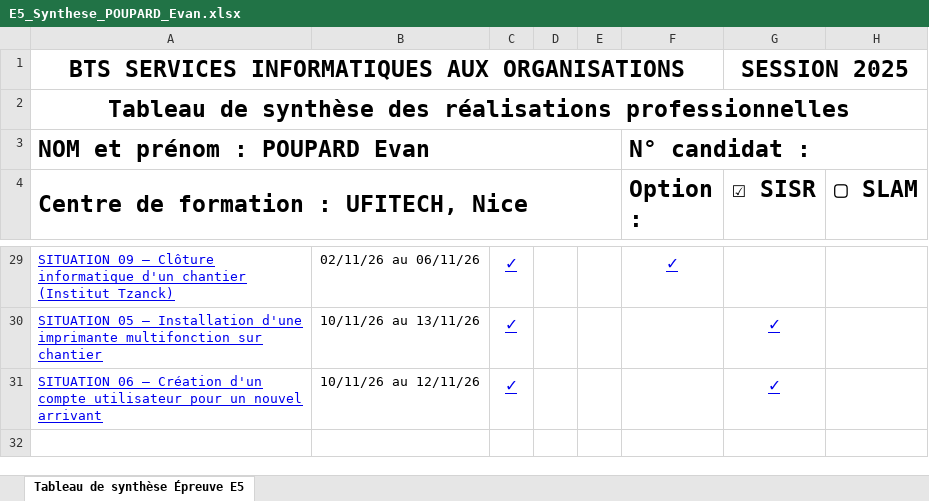
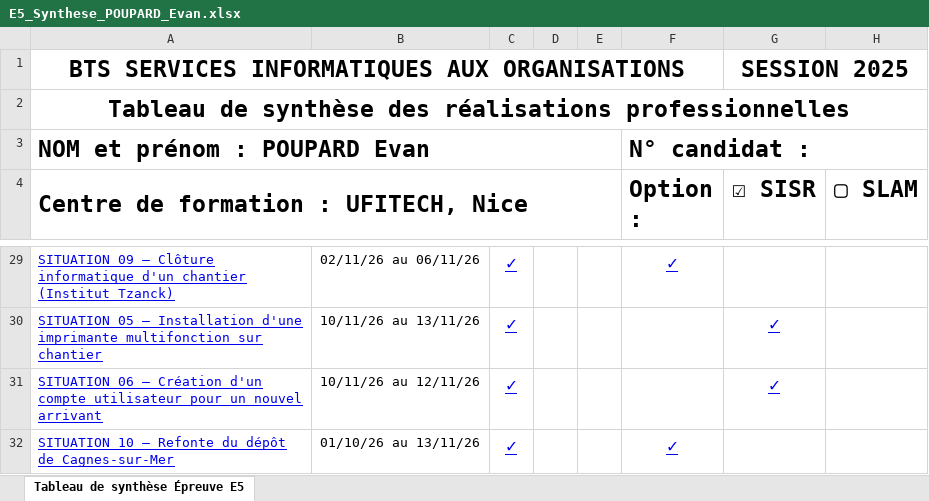
Before and after one commit to evan-pprd/PORTFOLIO_BTS_SIO_SISR, an Excel workbook: assets/files/E5_Synthese_POUPARD_Evan.xlsx, sheet Tableau de synthèse Épreuve E5, drawn as a sheet; only a part is shown, gaps mark what is left out; values as stored, in another font and other column widths than the file's, no borders; the diff names each change by its address in the sheet, - before the commit and + after, or states it on an @@ line.

```diff
--- a/assets/files/E5_Synthese_POUPARD_Evan.xlsx (sheet Tableau de synthèse Épreuve E5)
+++ b/assets/files/E5_Synthese_POUPARD_Evan.xlsx (sheet Tableau de synthèse Épreuve E5)
+row 32: SITUATION 10 — Refonte du dépôt de Cagnes-sur-Mer | 01/10/26 au 13/11/26 | ✓ |  |  | ✓
```
Also changed, not shown: 8 other files.
